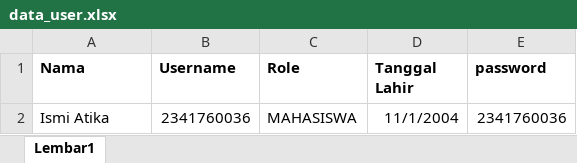
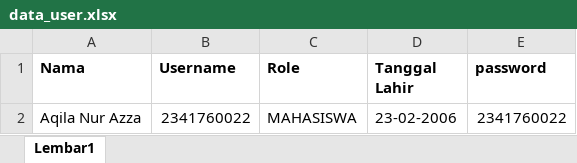
Before and after one commit to Kemal1101/toeic, an Excel workbook: file_import_data/data_user.xlsx, sheet Lembar1, drawn as a sheet; values as stored, in another font and other column widths than the file's, no borders; removed rows and columns are numbered as before the commit, all else as after; the diff names each change by its address in the sheet, - before the commit and + after, or states it on an @@ line.

Commit message:
verifikasi data, dashboard

```diff
--- a/file_import_data/data_user.xlsx (sheet Lembar1)
+++ b/file_import_data/data_user.xlsx (sheet Lembar1)
-row 2: Ismi Atika | 2341760036 | MAHASISWA | 11/1/2004 | 2341760036
+row 2: Aqila Nur Azza | 2341760022 | MAHASISWA | 23-02-2006 | 2341760022
```
Also changed, not shown: 11 other files.
